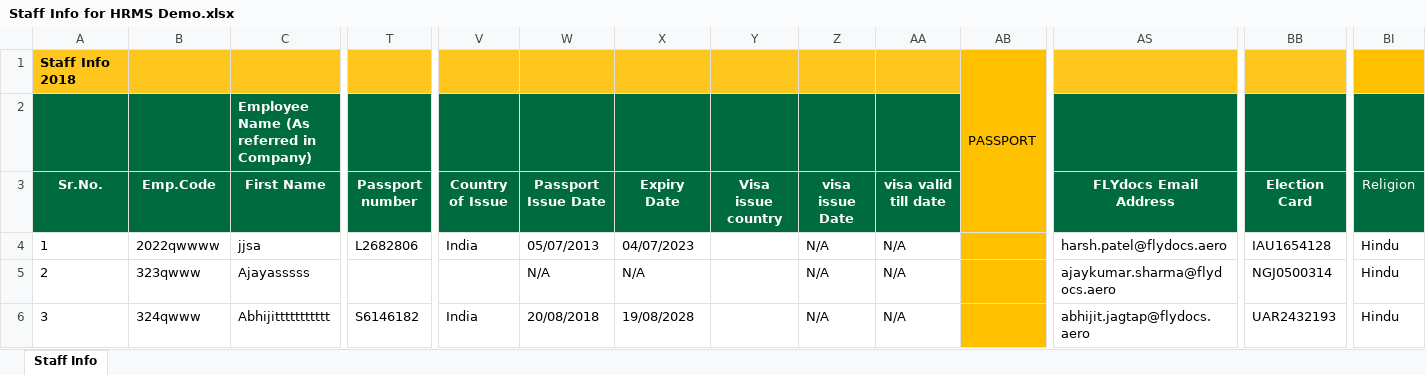
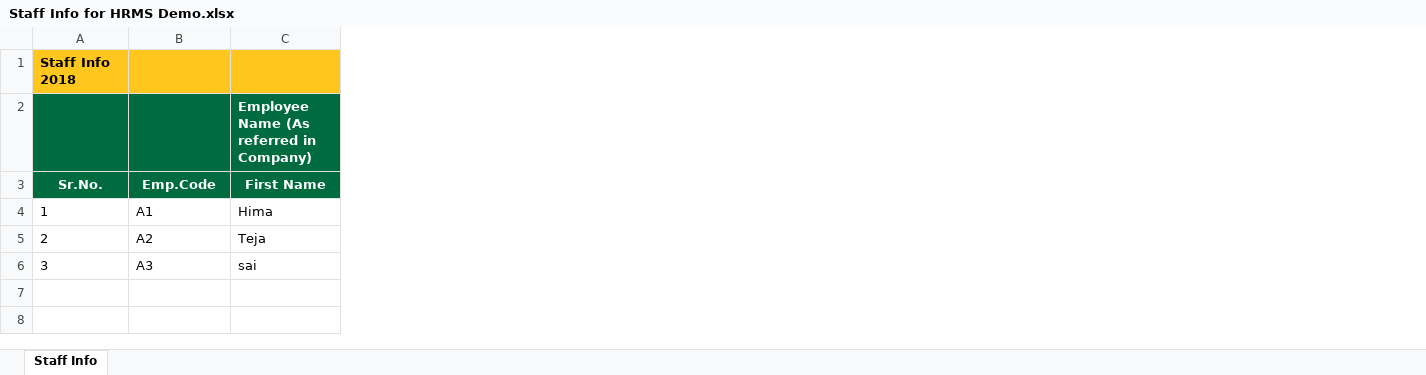
Before and after one commit to sumanthpuli2001/chargezone-ccms, an Excel workbook: web/src/main/webapp/StorageYard/Other/UserDoc/Payroll/Staff Info for HRMS Demo.xlsx, sheet Staff Info, drawn as a sheet; only a part is shown, gaps mark what is left out; values as stored, in another font and other column widths than the file's, no borders; the diff covers the shown part only; the diff names each change by its address in the sheet, - before the commit and + after, or states it on an @@ line.

Commit message:
Merge origin/master
Conflicts:
	web/src/main/resources/com/bul/zydex/property/jdbc.properties

```diff
--- a/web/src/main/webapp/StorageYard/Other/UserDoc/Payroll/Staff Info for HRMS Demo.xlsx (sheet Staff Info)
+++ b/web/src/main/webapp/StorageYard/Other/UserDoc/Payroll/Staff Info for HRMS Demo.xlsx (sheet Staff Info)
-column T (Passport number), rows 4-6: L2682806 |  | S6146182
-column V (Country of Issue), rows 4-6: India |  | India
-column W (Passport Issue Date), rows 4-6: 05/07/2013 | N/A | 20/08/2018
-column X (Expiry Date), rows 4-6: 04/07/2023 | N/A | 19/08/2028
-column Y (Visa issue country), empty
-column Z (visa issue Date), rows 4-6: all N/A
-column AA (visa valid till date), rows 4-6: all N/A
-column AB, row 1: PASSPORT
-column AS (FLYdocs Email Address), rows 4-6: harsh.patel@flydocs.aero | ajaykumar.sharma@flydocs.aero | abhijit.jagtap@flydocs.aero
-column BB (Election Card), rows 4-6: IAU1654128 | NGJ0500314 | UAR2432193
-column BI (Religion), rows 4-6: all Hindu
-B4 (Emp.Code): 2022qwwww
+B4 (Emp.Code): A1
-C4 (First Name): jjsa
+C4 (First Name): Hima
-B5 (Emp.Code): 323qwww
+B5 (Emp.Code): A2
-C5 (First Name): Ajayasssss
+C5 (First Name): Teja
-B6 (Emp.Code): 324qwww
+B6 (Emp.Code): A3
-C6 (First Name): Abhijittttttttttt
+C6 (First Name): sai
```
Also changed, not shown: 2 edited cells elsewhere in this sheet, 16 other files.
